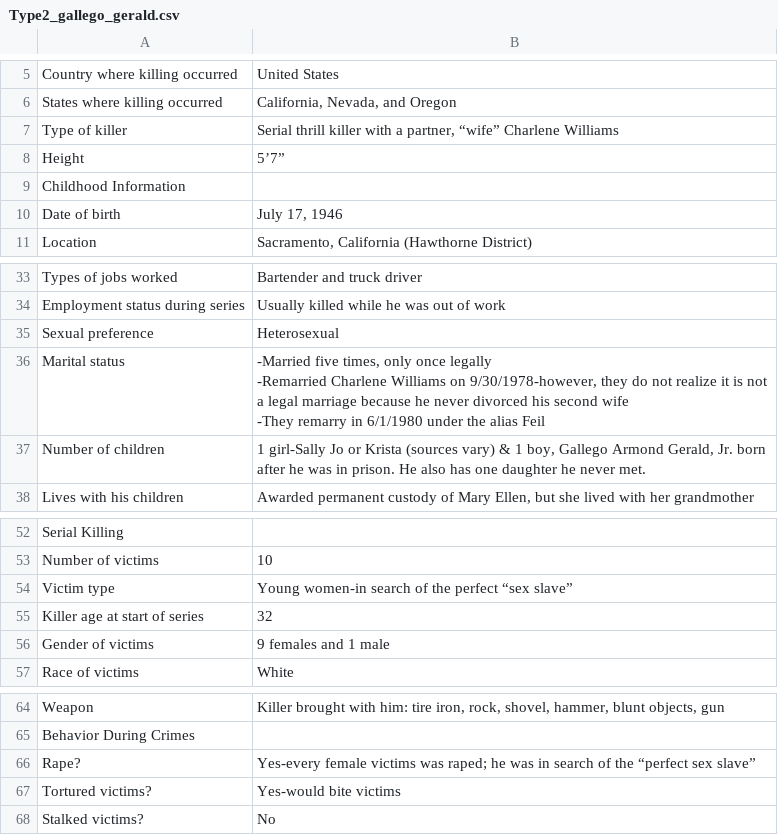
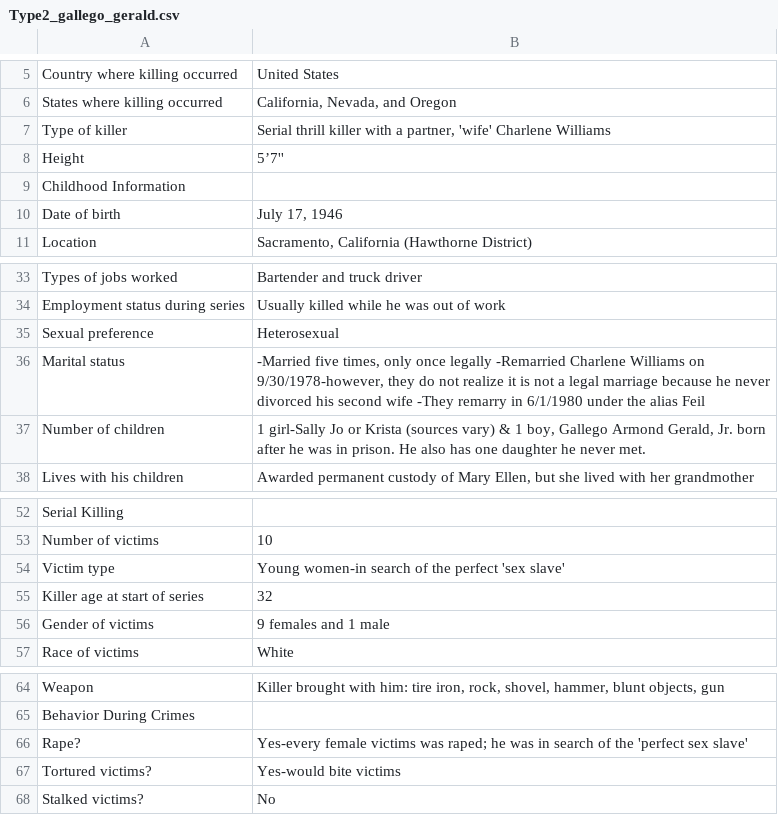
Before and after one commit to ajithksenthil/CrimeArchetypes, a CSV file: mnt/data/csv/Type2_gallego_gerald.csv, drawn as a sheet; only a part is shown, gaps mark what is left out; the diff names each change by its address in the sheet, - before the commit and + after, or states it on an @@ line.

Commit message:
CLEANED_Type2_gallego_gerald.csv

```diff
--- a/mnt/data/csv/Type2_gallego_gerald.csv
+++ b/mnt/data/csv/Type2_gallego_gerald.csv
-B7: …a partner, “wife” Charlene Williams
+B7: …a partner, 'wife' Charlene Williams
-B8: 5’7”
+B8: 5’7''
-B36: …alias Feil
+B36: …alias Feil
-B54: …the perfect “sex slave”
+B54: …the perfect 'sex slave'
-B66: …of the “perfect sex slave”
+B66: …of the 'perfect sex slave'
```
